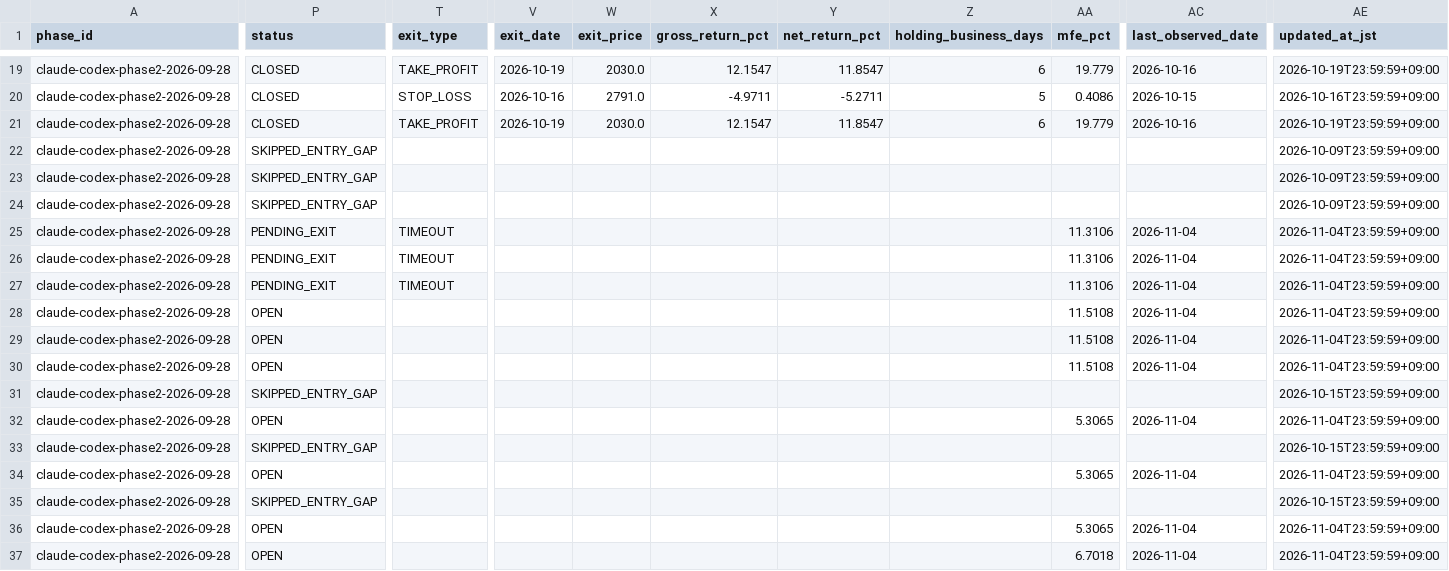
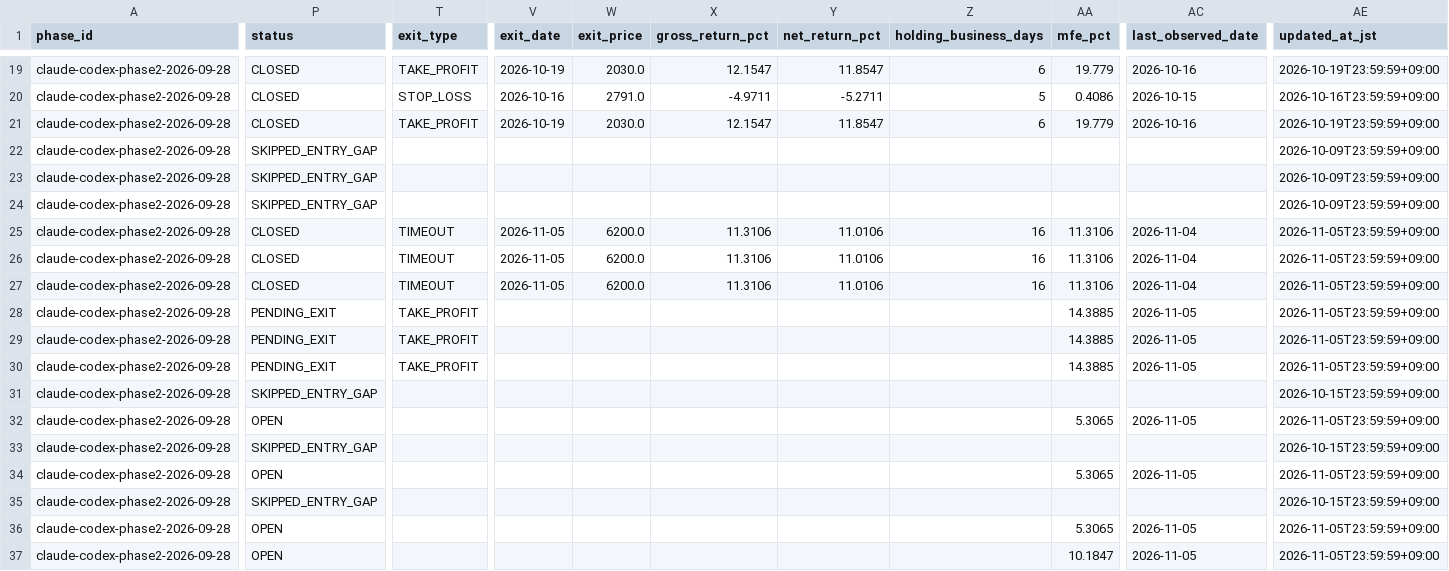
Before and after one commit to MANDAI0571/stock-news-monitor, a CSV file: data/claude_300man_entry_shadow.csv, drawn as a sheet; only a part is shown, gaps mark what is left out; the diff covers the shown part only; the diff names each change by its address in the sheet, - before the commit and + after, or states it on an @@ line.

```diff
--- a/data/claude_300man_entry_shadow.csv
+++ b/data/claude_300man_entry_shadow.csv
-P25:P27 (status): PENDING_EXIT
+P25:P27 (status): CLOSED
-V25:V27 (exit_date): (empty)
+V25:V27 (exit_date): 2026-11-05
-W25:W27 (exit_price): (empty)
+W25:W27 (exit_price): 6200.0
-X25:X27 (gross_return_pct): (empty)
+X25:X27 (gross_return_pct): 11.3106
-Y25:Y27 (net_return_pct): (empty)
+Y25:Y27 (net_return_pct): 11.0106
-Z25:Z27 (holding_business_days): (empty)
+Z25:Z27 (holding_business_days): 16
-AE25:AE30 (updated_at_jst): 2026-11-04T23:59:59+09:00
+AE25:AE30 (updated_at_jst): 2026-11-05T23:59:59+09:00
-P28:P30 (status): OPEN
+P28:P30 (status): PENDING_EXIT
-T28:T30 (exit_type): (empty)
+T28:T30 (exit_type): TAKE_PROFIT
-AA28:AA30 (mfe_pct): 11.5108
+AA28:AA30 (mfe_pct): 14.3885
-AC28:AC30 (last_observed_date): 2026-11-04
+AC28:AC30 (last_observed_date): 2026-11-05
-AC32 (last_observed_date): 2026-11-04
+AC32 (last_observed_date): 2026-11-05
-AE32 (updated_at_jst): 2026-11-04T23:59:59+09:00
+AE32 (updated_at_jst): 2026-11-05T23:59:59+09:00
-AC34 (last_observed_date): 2026-11-04
+AC34 (last_observed_date): 2026-11-05
-AE34 (updated_at_jst): 2026-11-04T23:59:59+09:00
+AE34 (updated_at_jst): 2026-11-05T23:59:59+09:00
-AC36:AC37 (last_observed_date): 2026-11-04
+AC36:AC37 (last_observed_date): 2026-11-05
-AE36:AE37 (updated_at_jst): 2026-11-04T23:59:59+09:00
+AE36:AE37 (updated_at_jst): 2026-11-05T23:59:59+09:00
-AA37 (mfe_pct): 6.7018
+AA37 (mfe_pct): 10.1847
```
Also changed, not shown: 135 edited cells elsewhere in this file, data/claude_300man_daily_monitor.csv, data/claude_300man_improvement_candidates.csv, 9 other files.
